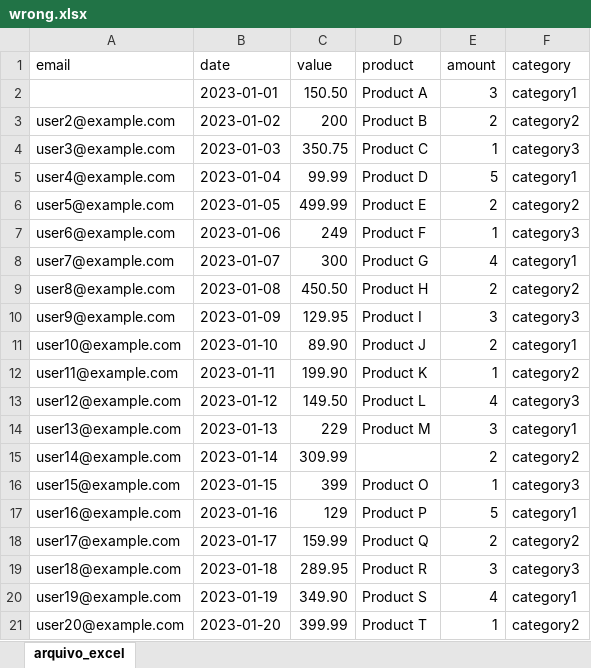
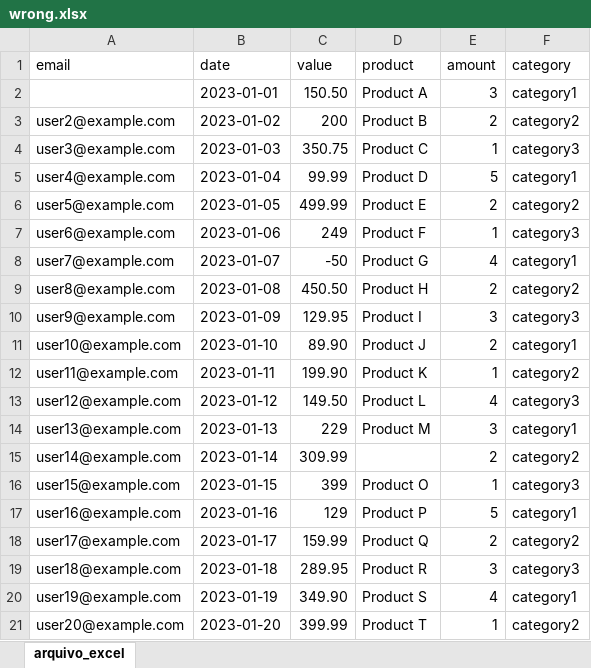
Before and after one commit to lealre/excel-schema-validator, an Excel workbook: data/wrong.xlsx, sheet arquivo_excel, drawn as a sheet; values as stored, in another font and other column widths than the file's, no borders; the diff names each change by its address in the sheet, - before the commit and + after, or states it on an @@ line.

Commit message:
chore: update excel data

```diff
--- a/data/wrong.xlsx (sheet arquivo_excel)
+++ b/data/wrong.xlsx (sheet arquivo_excel)
-C8 (value): 300
+C8 (value): -50
```
